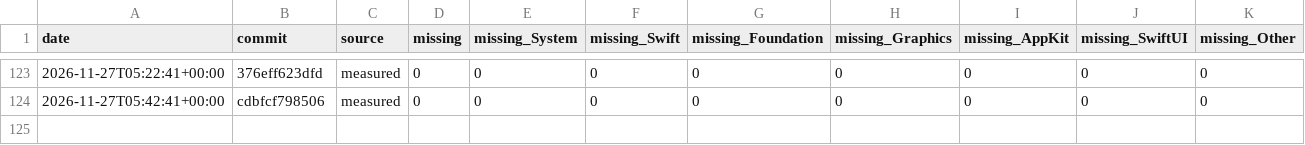
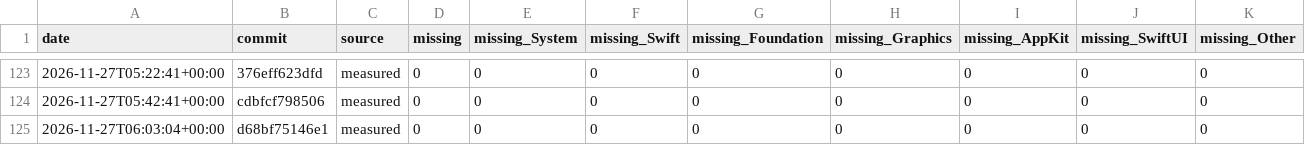
Before and after one commit to GhouI/bitten, a CSV file: history.csv, drawn as a sheet; only a part is shown, gaps mark what is left out.

```diff
--- a/history.csv
+++ b/history.csv
@@ -124 +124,2 @@ date,commit,source,missing,missing_System,missing_Swift,missing_Foundation,missi
 2026-11-27T05:42:41+00:00,cdbfcf798506,measured,0,0,0,0,0,0,0,0
+2026-11-27T06:03:04+00:00,d68bf75146e1,measured,0,0,0,0,0,0,0,0
```
Also changed, not shown: 1 other file.
